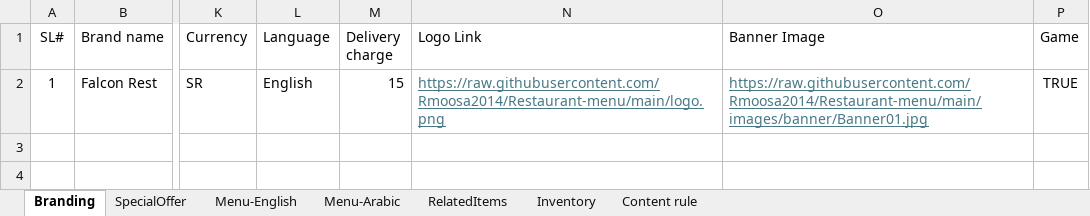
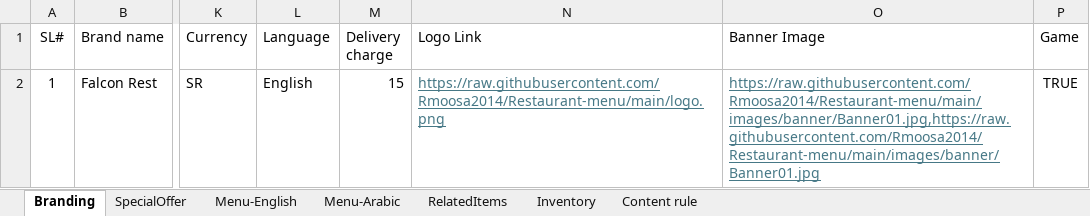
Before and after one commit to Rmoosa2014/Restaurant-menu, an Excel workbook: MenuMasterData.xlsx, sheet Branding, drawn as a sheet; only a part is shown, gaps mark what is left out; values as stored, in another font and other column widths than the file's, no borders; the diff names each change by its address in the sheet, - before the commit and + after, or states it on an @@ line.

Commit message:
Add files via upload

```diff
--- a/MenuMasterData.xlsx (sheet Branding)
+++ b/MenuMasterData.xlsx (sheet Branding)
-O2 (Banner Image): https://raw.githubusercontent.com/Rmoosa2014/Restaurant-menu/main/images/banner/Banner01.jpg
+O2 (Banner Image): https://raw.githubusercontent.com/Rmoosa2014/Restaurant-menu/main/images/banner/Banner01.jpg,https://raw.githubusercontent.com/Rmoosa2014/Restaurant-menu/main/images/banner/Banner01.jpg
```
